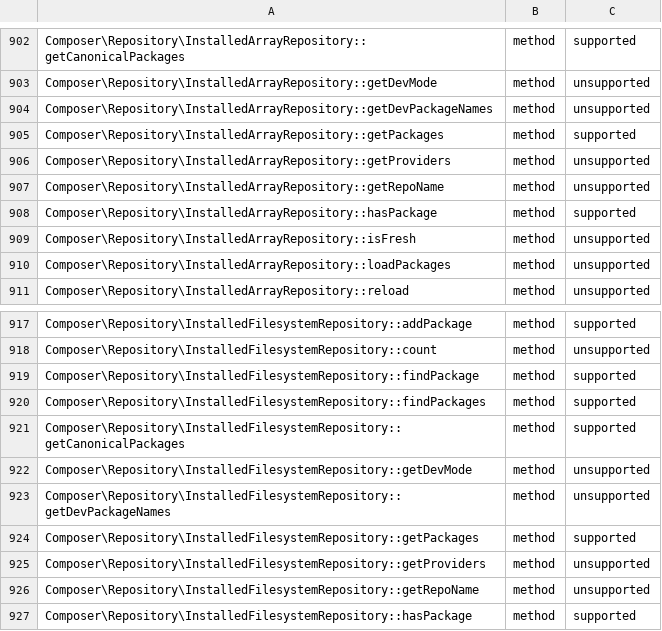
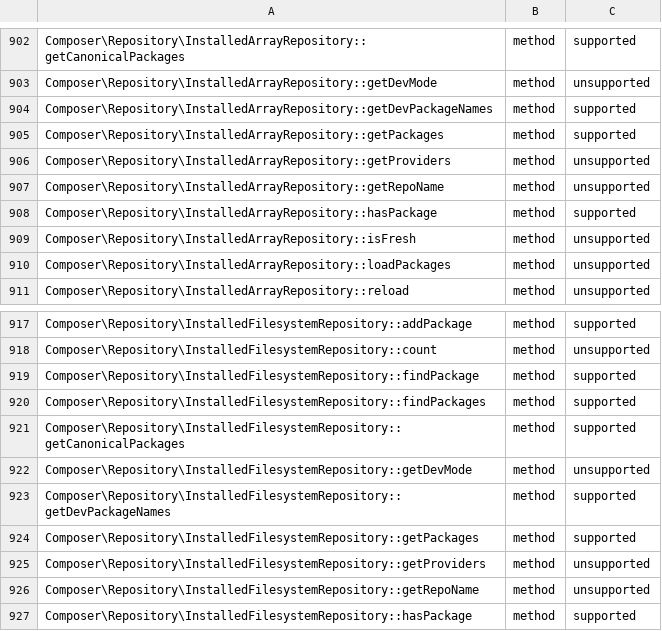
Before and after one commit to nsfisis/php-shirabe, a TSV file: crates/shirabe/src/plugin/rpc/surface.tsv, drawn as a sheet; only a part is shown, gaps mark what is left out.

```diff
--- a/crates/shirabe/src/plugin/rpc/surface.tsv
+++ b/crates/shirabe/src/plugin/rpc/surface.tsv
@@ -903,3 +903,3 @@ Composer\Repository\InstalledArrayRepository::getCanonicalPackages	method	suppor
 Composer\Repository\InstalledArrayRepository::getDevMode	method	unsupported
-Composer\Repository\InstalledArrayRepository::getDevPackageNames	method	unsupported
+Composer\Repository\InstalledArrayRepository::getDevPackageNames	method	supported
 Composer\Repository\InstalledArrayRepository::getPackages	method	supported
@@ -922,3 +922,3 @@ Composer\Repository\InstalledFilesystemRepository::getCanonicalPackages	method	s
 Composer\Repository\InstalledFilesystemRepository::getDevMode	method	unsupported
-Composer\Repository\InstalledFilesystemRepository::getDevPackageNames	method	unsupported
+Composer\Repository\InstalledFilesystemRepository::getDevPackageNames	method	supported
 Composer\Repository\InstalledFilesystemRepository::getPackages	method	supported
```
Also changed, not shown: 10 other files.
